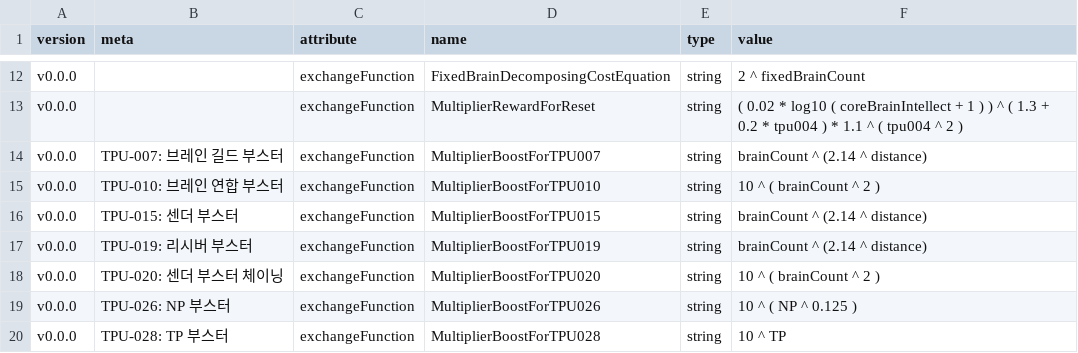
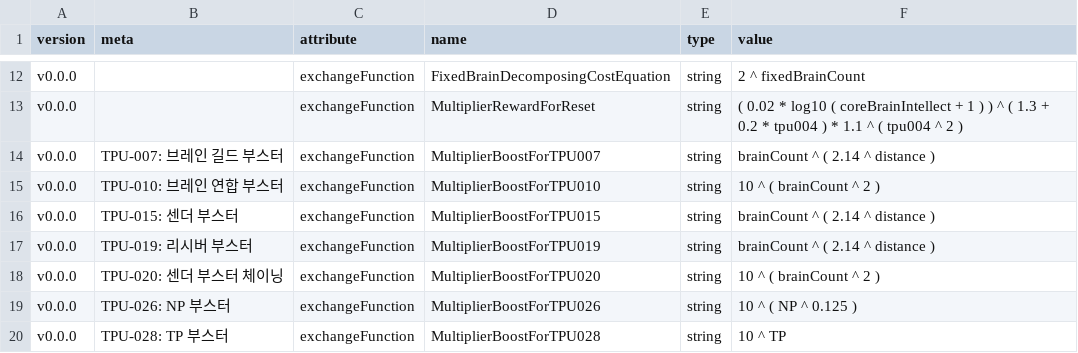
Before and after one commit to adelie-penguin-sw/Intelligence-Data, a CSV file: base.csv, drawn as a sheet; only a part is shown, gaps mark what is left out.

Commit message:
Fix: 방정식 괄호 붙여서 쓴부분 수정

```diff
--- a/base.csv
+++ b/base.csv
@@ -13,6 +13,6 @@ v0.0.0,,exchangeFunction,FixedBrainDecomposingCostEquation,string,2 ^ fixedBrain
 v0.0.0,,exchangeFunction,MultiplierRewardForReset,string,( 0.02 * log10 ( coreBrainIntellect + 1 ) ) ^ ( 1.3 + 0.2 * tpu004 ) * 1.1 ^ ( tpu004 ^ 2 )
-v0.0.0,TPU-007: 브레인 길드 부스터,exchangeFunction,MultiplierBoostForTPU007,string,brainCount ^ (2.14 ^ distance)
+v0.0.0,TPU-007: 브레인 길드 부스터,exchangeFunction,MultiplierBoostForTPU007,string,brainCount ^ ( 2.14 ^ distance )
 v0.0.0,TPU-010: 브레인 연합 부스터,exchangeFunction,MultiplierBoostForTPU010,string,10 ^ ( brainCount ^ 2 )
-v0.0.0,TPU-015: 센더 부스터,exchangeFunction,MultiplierBoostForTPU015,string,brainCount ^ (2.14 ^ distance)
-v0.0.0,TPU-019: 리시버 부스터,exchangeFunction,MultiplierBoostForTPU019,string,brainCount ^ (2.14 ^ distance)
+v0.0.0,TPU-015: 센더 부스터,exchangeFunction,MultiplierBoostForTPU015,string,brainCount ^ ( 2.14 ^ distance )
+v0.0.0,TPU-019: 리시버 부스터,exchangeFunction,MultiplierBoostForTPU019,string,brainCount ^ ( 2.14 ^ distance )
 v0.0.0,TPU-020: 센더 부스터 체이닝,exchangeFunction,MultiplierBoostForTPU020,string,10 ^ ( brainCount ^ 2 )
```
